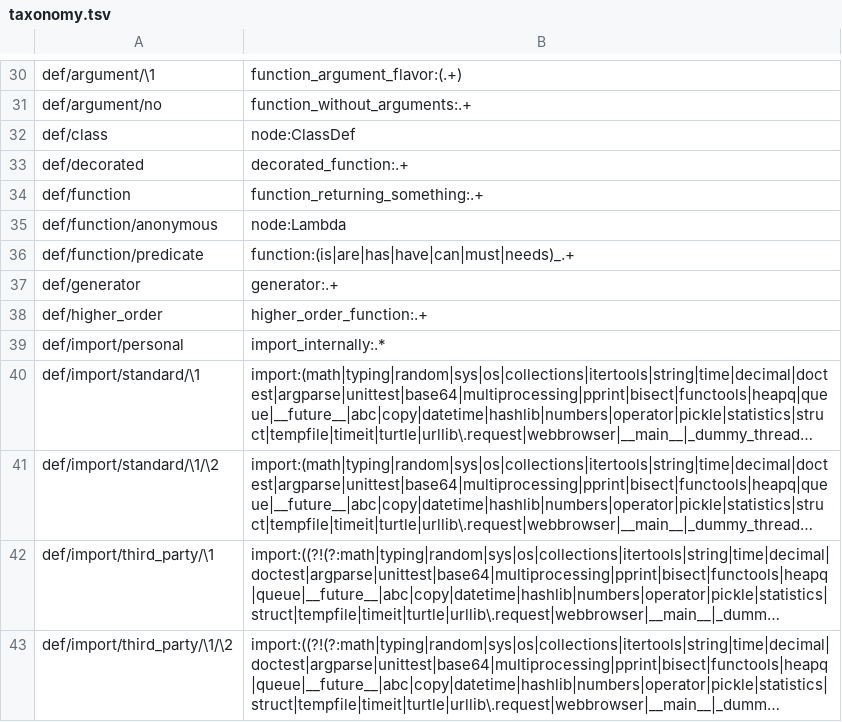
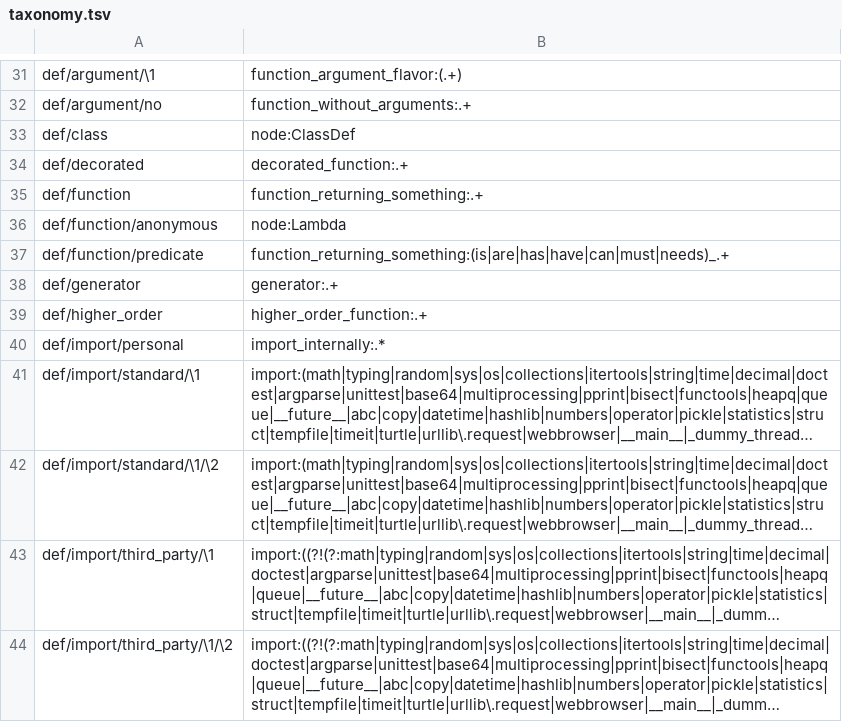
Before and after one commit to laowantong/paroxython, a TSV file: paroxython/resources/taxonomy.tsv, drawn as a sheet; only a part is shown, gaps mark what is left out; long unchanged cells end in …; the diff covers the shown part only.

```diff
--- a/paroxython/resources/taxonomy.tsv
+++ b/paroxython/resources/taxonomy.tsv
@@ -35,3 +36,3 @@ def/function	function_returning_something:.+
 def/function/anonymous	node:Lambda
-def/function/predicate	function:(is|are|has|have|can|must|needs)_.+
+def/function/predicate	function_returning_something:(is|are|has|have|can|must|needs)_.+
 def/generator	generator:.+
```
Also changed, not shown: 2 added rows, 3 removed rows and 3 edited cells elsewhere in this file, 12 other files.
